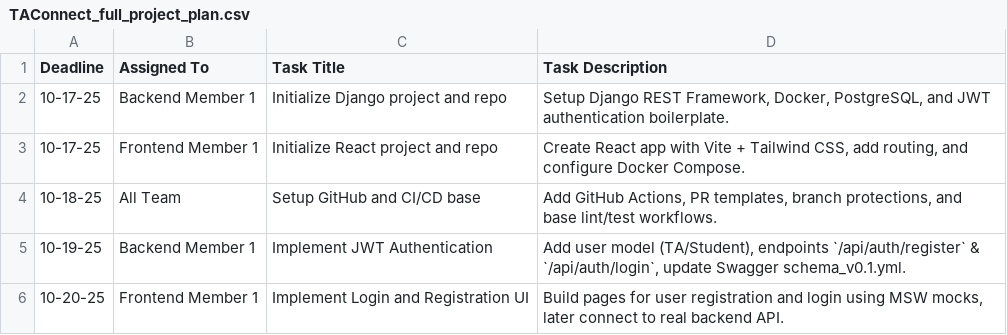
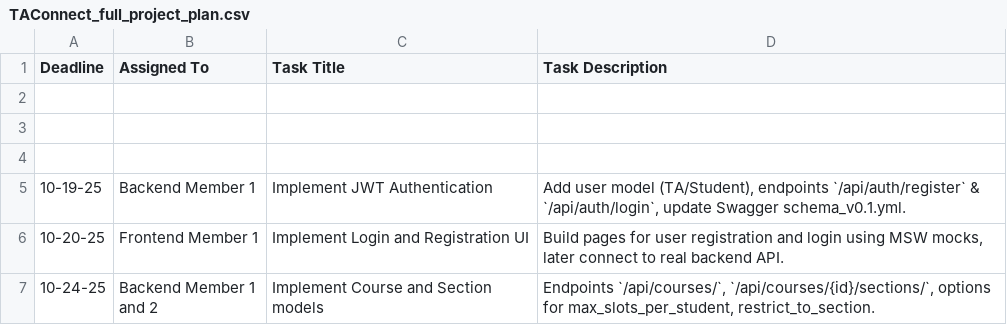
Before and after one commit to Kbassem10/TAConnect, a CSV file: TAConnect_full_project_plan.csv, drawn as a sheet; only a part is shown; the shorter side is filled out with more unchanged rows; the diff names each change by its address in the sheet, - before the commit and + after, or states it on an @@ line.

```diff
--- a/TAConnect_full_project_plan.csv
+++ b/TAConnect_full_project_plan.csv
-row 2: 10-17-25 | Backend Member 1 | Initialize Django project and repo | Setup Django REST Framework, Docker, PostgreSQL, and JWT authentication boilerplate.
+row 2: (empty)
-row 3: 10-17-25 | Frontend Member 1 | Initialize React project and repo | Create React app with Vite + Tailwind CSS, add routing, and configure Docker Compose.
+row 3: (empty)
-row 4: 10-18-25 | All Team | Setup GitHub and CI/CD base | Add GitHub Actions, PR templates, branch protections, and base lint/test workflows.
+row 4: (empty)
```
